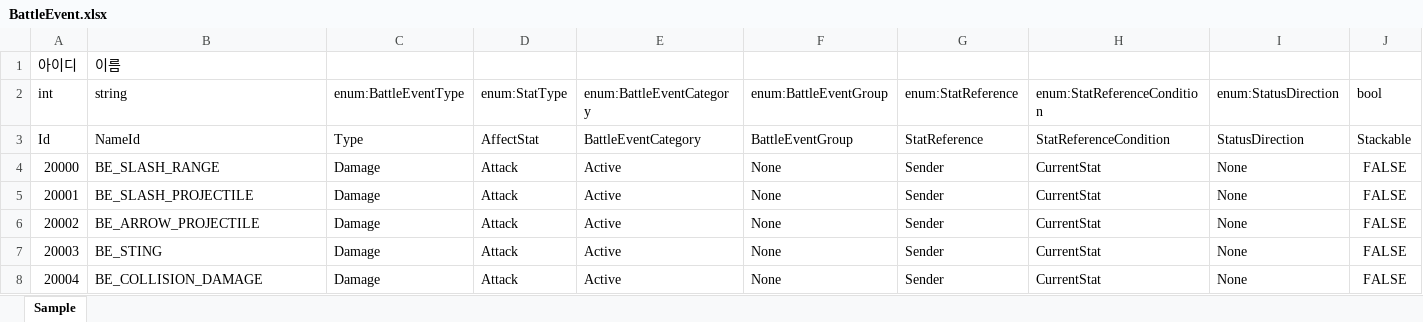
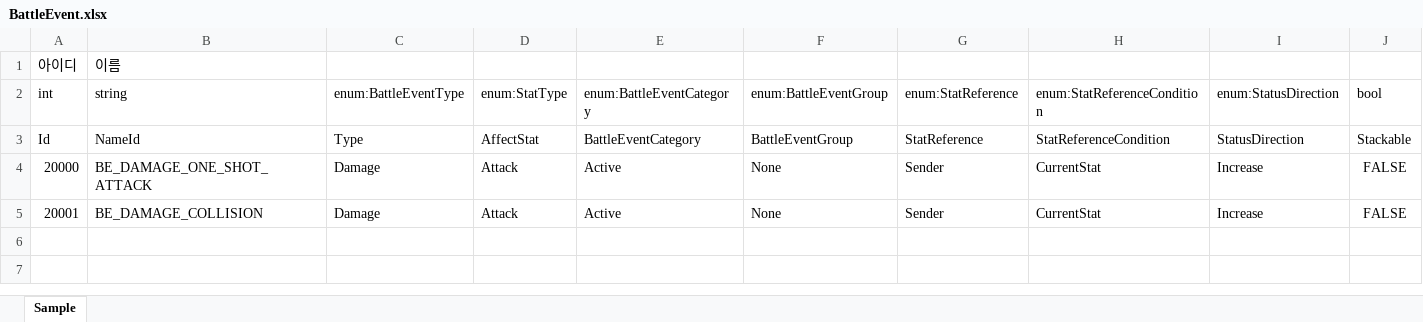
Before and after one commit to hyun9-95/TowerOfInfinity, an Excel workbook: Assets/Data/Excels/BattleEvent.xlsx, sheet Sample, drawn as a sheet; values as stored, in another font and other column widths than the file's, no borders; the diff names each change by its address in the sheet, - before the commit and + after, or states it on an @@ line.

```diff
--- a/Assets/Data/Excels/BattleEvent.xlsx (sheet Sample)
+++ b/Assets/Data/Excels/BattleEvent.xlsx (sheet Sample)
-B4 (string): BE_SLASH_RANGE
+B4 (string): BE_DAMAGE_ONE_SHOT_ATTACK
-I4:I5 (enum:StatusDirection): None
+I4:I5 (enum:StatusDirection): Increase
-B5 (string): BE_SLASH_PROJECTILE
+B5 (string): BE_DAMAGE_COLLISION
-row 6: 20002 | BE_ARROW_PROJECTILE | Damage | Attack | Active | None | Sender | CurrentStat | None | FALSE
-row 7: 20003 | BE_STING | Damage | Attack | Active | None | Sender | CurrentStat | None | FALSE
-row 8: 20004 | BE_COLLISION_DAMAGE | Damage | Attack | Active | None | Sender | CurrentStat | None | FALSE
```
Also changed, not shown: Assets/Data/Excels/Ability.xlsx, 21 other files.
